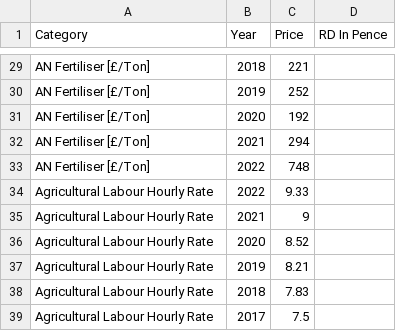
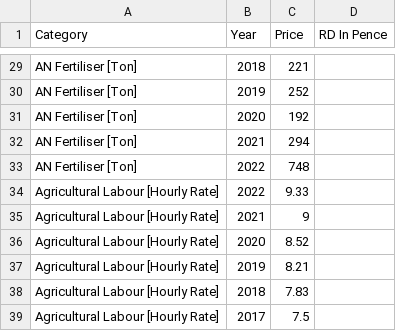
Before and after one commit to r-volo/r-volo.github.io, a CSV file: Fertiliser_Fuel_Labour.csv, drawn as a sheet; only a part is shown, gaps mark what is left out; the diff covers the shown part only; the diff names each change by its address in the sheet, - before the commit and + after, or states it on an @@ line.

```diff
--- a/Fertiliser_Fuel_Labour.csv
+++ b/Fertiliser_Fuel_Labour.csv
-A29:A33 (Category): AN Fertiliser [£/Ton]
+A29:A33 (Category): AN Fertiliser [Ton]
-A34:A39 (Category): Agricultural Labour Hourly Rate
+A34:A39 (Category): Agricultural Labour [Hourly Rate]
```
Also changed, not shown: 27 edited cells elsewhere in this file.
